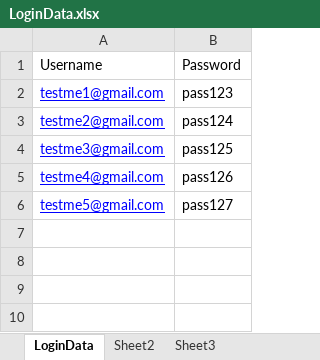
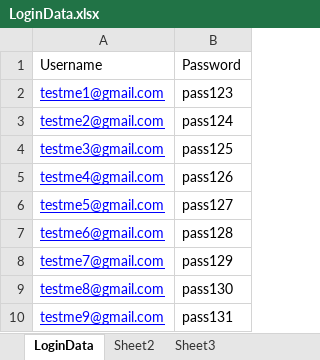
Before and after one commit to Jayaprakash-N/TravelsAutomate, an Excel workbook: target/test-classes/LoginData.xlsx, sheet LoginData, drawn as a sheet; values as stored, in another font and other column widths than the file's, no borders; the diff names each change by its address in the sheet, - before the commit and + after, or states it on an @@ line.

```diff
--- a/target/test-classes/LoginData.xlsx (sheet LoginData)
+++ b/target/test-classes/LoginData.xlsx (sheet LoginData)
+row 7: testme6@gmail.com | pass128
+row 8: testme7@gmail.com | pass129
+row 9: testme8@gmail.com | pass130
+row 10: testme9@gmail.com | pass131
```
Also changed, not shown: target/test-classes/SignUpData.xlsx, 8 other files.
